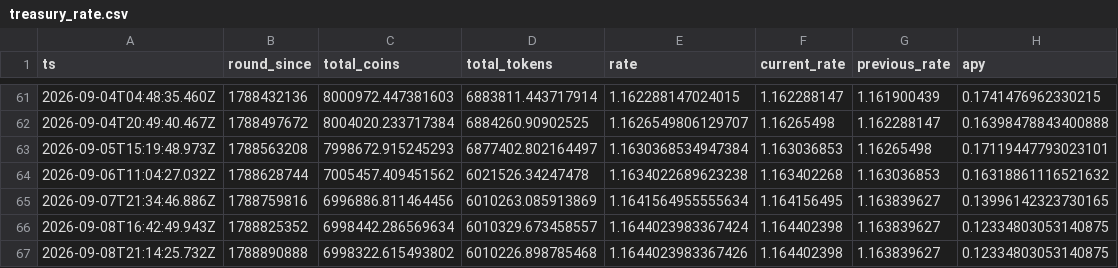
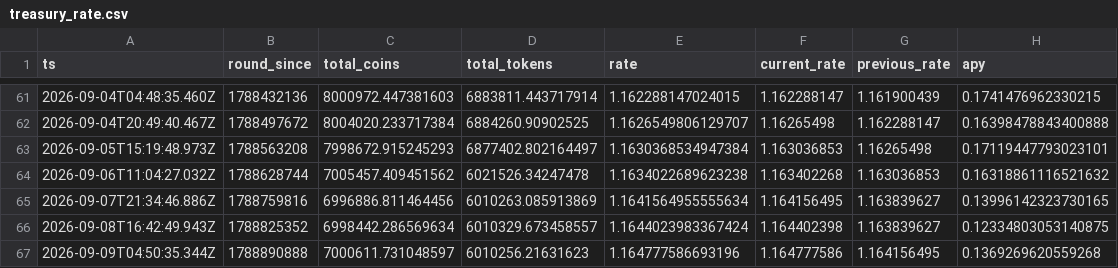
Before and after one commit to HipoFinance/dune, a CSV file: data/treasury_rate.csv, drawn as a sheet; only a part is shown, gaps mark what is left out.

Commit message:
chore: update treasury rate dataset

```diff
--- a/data/treasury_rate.csv
+++ b/data/treasury_rate.csv
@@ -66,2 +66,2 @@ ts,round_since,total_coins,total_tokens,rate,current_rate,previous_rate,apy
 2026-09-08T16:42:49.943Z,1788825352,6998442.286569634,6010329.673458557,1.1644023983367424,1.164402398,1.163839627,0.12334803053140875
-2026-09-08T21:14:25.732Z,1788890888,6998322.615493802,6010226.898785468,1.1644023983367426,1.164402398,1.163839627,0.12334803053140875
+2026-09-09T04:50:35.344Z,1788890888,7000611.731048597,6010256.21631623,1.164777586693196,1.164777586,1.164156495,0.1369269620559268
```
